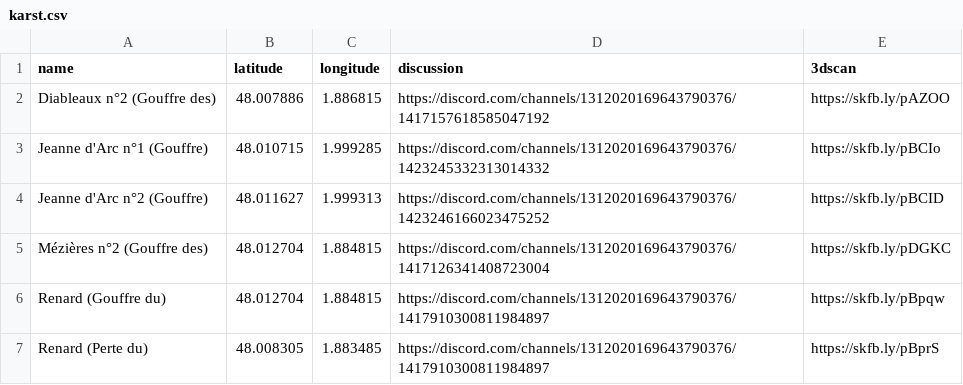
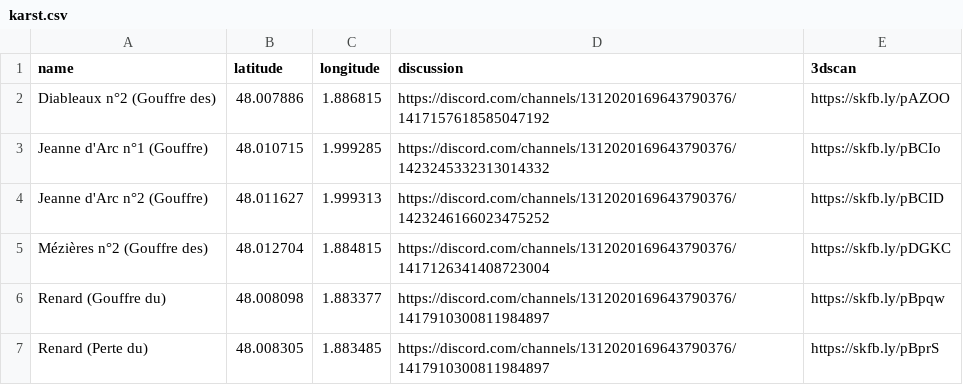
Before and after one commit to CDS45/bassin-retreve, a CSV file: karst.csv, drawn as a sheet.

Commit message:
Fix coordinates for gouffre du Renard

```diff
--- a/karst.csv
+++ b/karst.csv
@@ -5,3 +5,3 @@ Jeanne d'Arc n°2 (Gouffre),48.011627,1.999313,https://discord.com/channels/1312
 Mézières n°2 (Gouffre des),48.012704,1.884815,https://discord.com/channels/1312020169643790376/1417126341408723004,https://skfb.ly/pDGKC
-Renard (Gouffre du),48.012704,1.884815,https://discord.com/channels/1312020169643790376/1417910300811984897,https://skfb.ly/pBpqw
+Renard (Gouffre du),48.008098,1.883377,https://discord.com/channels/1312020169643790376/1417910300811984897,https://skfb.ly/pBpqw
 Renard (Perte du),48.008305,1.883485,https://discord.com/channels/1312020169643790376/1417910300811984897,https://skfb.ly/pBprS
```
